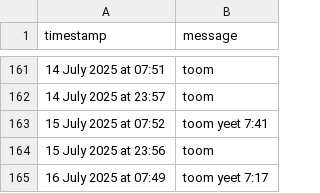
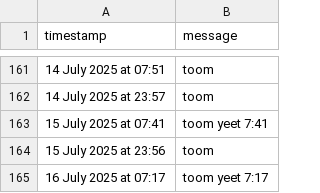
Before and after one commit to tmorg46/tmorg46.github.io, a CSV file: timekeep.csv, drawn as a sheet; only a part is shown, gaps mark what is left out.

Commit message:
Update timekeep.csv

```diff
--- a/timekeep.csv
+++ b/timekeep.csv
@@ -162,4 +162,4 @@ timestamp,message
 14 July 2025 at 23:57,"toom"
-15 July 2025 at 07:52,"toom yeet 7:41"
+15 July 2025 at 07:41,"toom yeet 7:41"
 15 July 2025 at 23:56,"toom"
-16 July 2025 at 07:49,"toom yeet 7:17"
+16 July 2025 at 07:17,"toom yeet 7:17"
```
